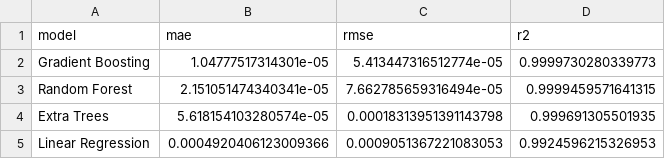
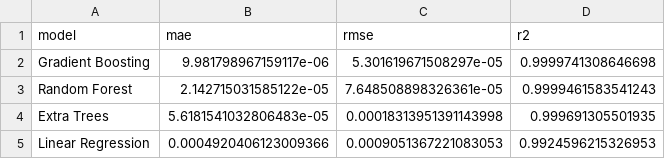
Before and after one commit to Dhir-learner/Irrigation-model, a CSV file: reports/model_comparison.csv, drawn as a sheet.

```diff
--- a/reports/model_comparison.csv
+++ b/reports/model_comparison.csv
@@ -1,5 +1,5 @@
 model,mae,rmse,r2
-Gradient Boosting,1.04777517314301e-05,5.413447316512774e-05,0.9999730280339773
-Random Forest,2.151051474340341e-05,7.662785659316494e-05,0.9999459571641315
-Extra Trees,5.618154103280574e-05,0.00018313951391143798,0.999691305501935
+Gradient Boosting,9.981798967159117e-06,5.301619671508297e-05,0.9999741308646698
+Random Forest,2.142715031585122e-05,7.648508898326361e-05,0.9999461583541243
+Extra Trees,5.6181541032806483e-05,0.00018313951391143998,0.999691305501935
 Linear Regression,0.0004920406123009366,0.0009051367221083053,0.9924596215326953
```
Also changed, not shown: reports/global_feature_importance.csv, reports/spatial_validation.csv, 46 other files.
